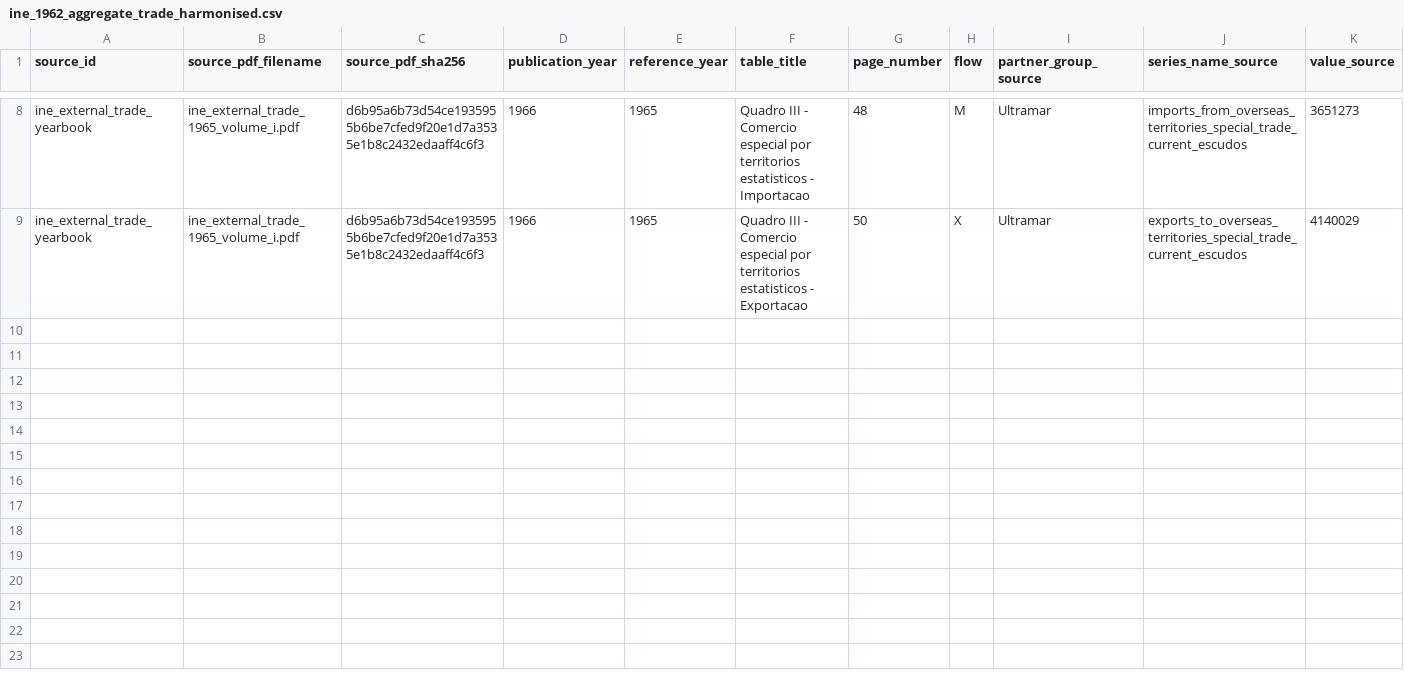
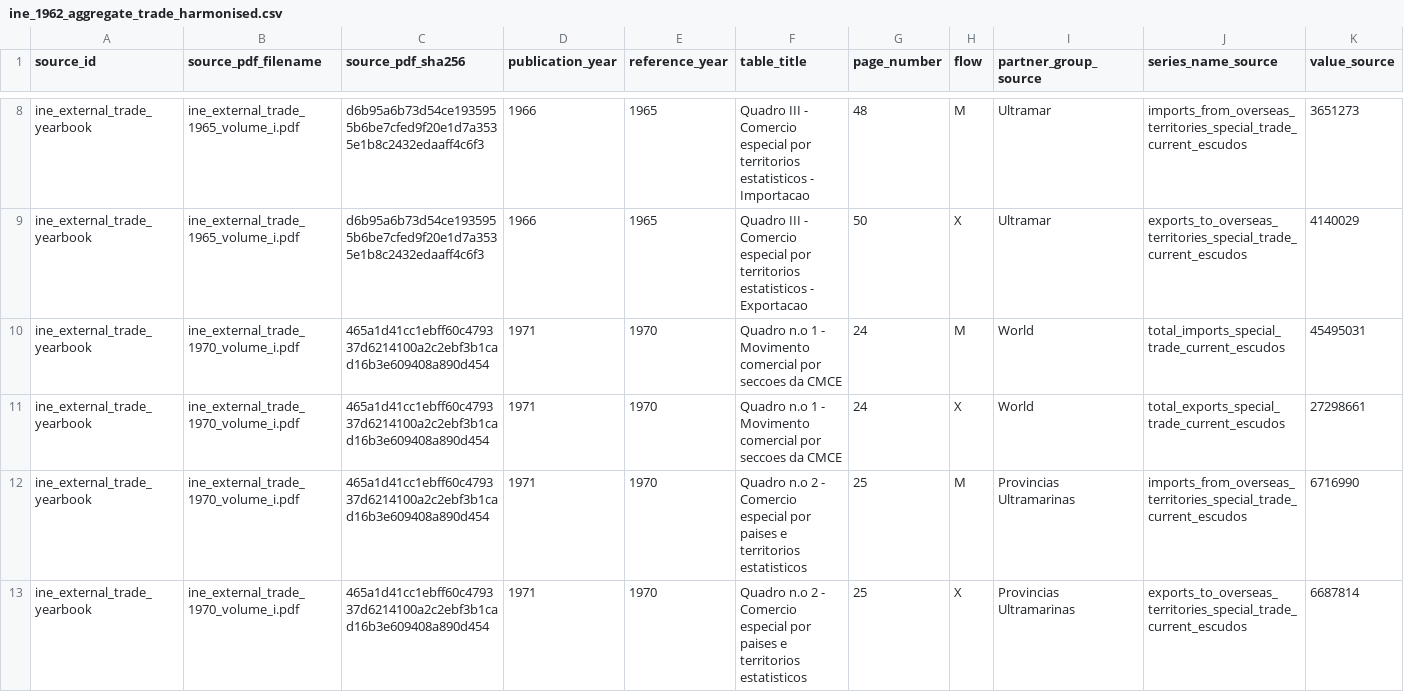
Before and after one commit to DiogoRibeiro7/portugal-external-growth-1960-1973, a CSV file: data/processed/live/ine_1962_aggregate_trade_harmonised.csv, drawn as a sheet; only a part is shown, gaps mark what is left out; rows hold the shown columns only; the diff covers the shown part only; the diff names each change by its address in the sheet, - before the commit and + after, or states it on an @@ line.

Commit message:
Add 1970 INE aggregate verification

```diff
--- a/data/processed/live/ine_1962_aggregate_trade_harmonised.csv
+++ b/data/processed/live/ine_1962_aggregate_trade_harmonised.csv
+row 10: ine_external_trade_yearbook | ine_external_trade_1970_volume_i.pdf | 465a1d41cc1ebff60c479337d6214100a2c2ebf3b1cad16b3e609408a890d454 | 1971 | 1970 | Quadro n.o 1 - Movimento comercial por seccoes da CMCE | 24 | M | World | total_imports_special_trade_current_escudos | 45495031
+row 11: ine_external_trade_yearbook | ine_external_trade_1970_volume_i.pdf | 465a1d41cc1ebff60c479337d6214100a2c2ebf3b1cad16b3e609408a890d454 | 1971 | 1970 | Quadro n.o 1 - Movimento comercial por seccoes da CMCE | 24 | X | World | total_exports_special_trade_current_escudos | 27298661
+row 12: ine_external_trade_yearbook | ine_external_trade_1970_volume_i.pdf | 465a1d41cc1ebff60c479337d6214100a2c2ebf3b1cad16b3e609408a890d454 | 1971 | 1970 | Quadro n.o 2 - Comercio especial por paises e territorios estatisticos | 25 | M | Provincias Ultramarinas | imports_from_overseas_territories_special_trade_current_escudos | 6716990
+row 13: ine_external_trade_yearbook | ine_external_trade_1970_volume_i.pdf | 465a1d41cc1ebff60c479337d6214100a2c2ebf3b1cad16b3e609408a890d454 | 1971 | 1970 | Quadro n.o 2 - Comercio especial por paises e territorios estatisticos | 25 | X | Provincias Ultramarinas | exports_to_overseas_territories_special_trade_current_escudos | 6687814
```
Also changed, not shown: 4 added rows elsewhere in this file, data/interim/live/ine_aggregate_transcription_discrepancies.csv, data/interim/live/trade_source_comparison.csv, 38 other files.
